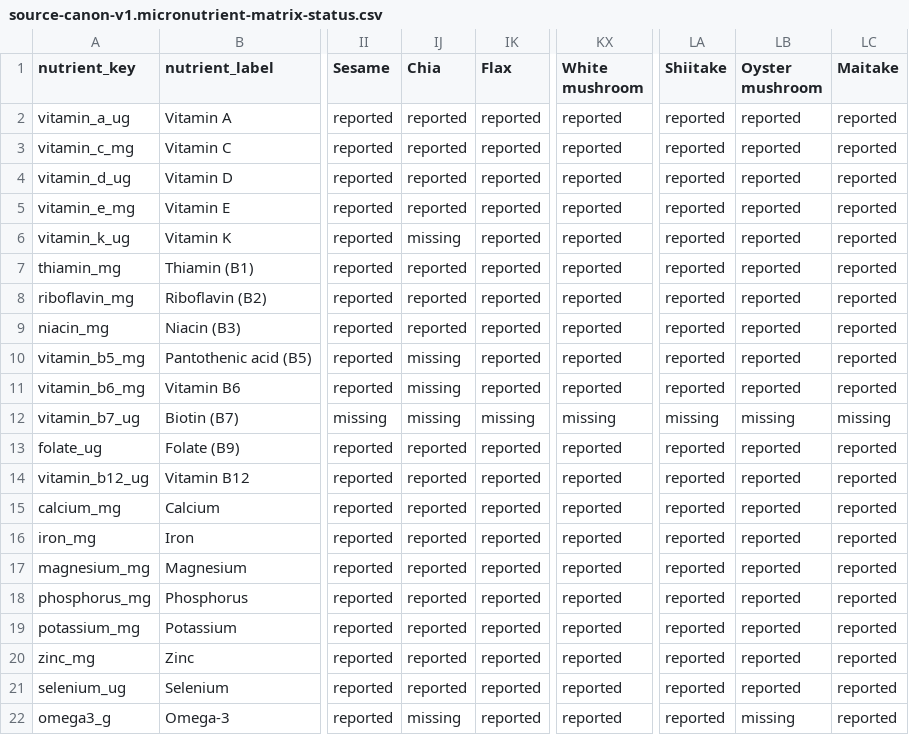
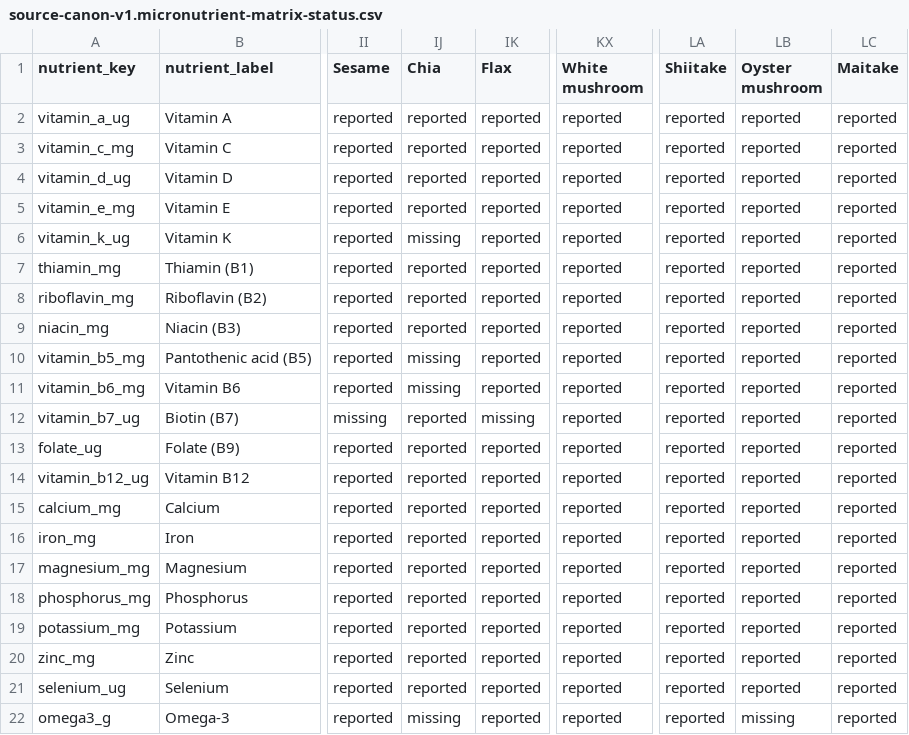
Before and after one commit to ajyyuan/source-nutrition, a CSV file: data/canon/source-canon-v1.micronutrient-matrix-status.csv, drawn as a sheet; only a part is shown, gaps mark what is left out; the diff names each change by its address in the sheet, - before the commit and + after, or states it on an @@ line.

```diff
--- a/data/canon/source-canon-v1.micronutrient-matrix-status.csv
+++ b/data/canon/source-canon-v1.micronutrient-matrix-status.csv
-IJ12 (Chia): missing
+IJ12 (Chia): reported
-KX12 (White mushroom): missing
+KX12 (White mushroom): reported
-LA12 (Shiitake): missing
+LA12 (Shiitake): reported
-LB12 (Oyster mushroom): missing
+LB12 (Oyster mushroom): reported
-LC12 (Maitake): missing
+LC12 (Maitake): reported
```
Also changed, not shown: data/canon/source-canon-v1.micronutrient-coverage.csv, data/canon/source-canon-v1.micronutrient-matrix-values.csv, 8 other files.
